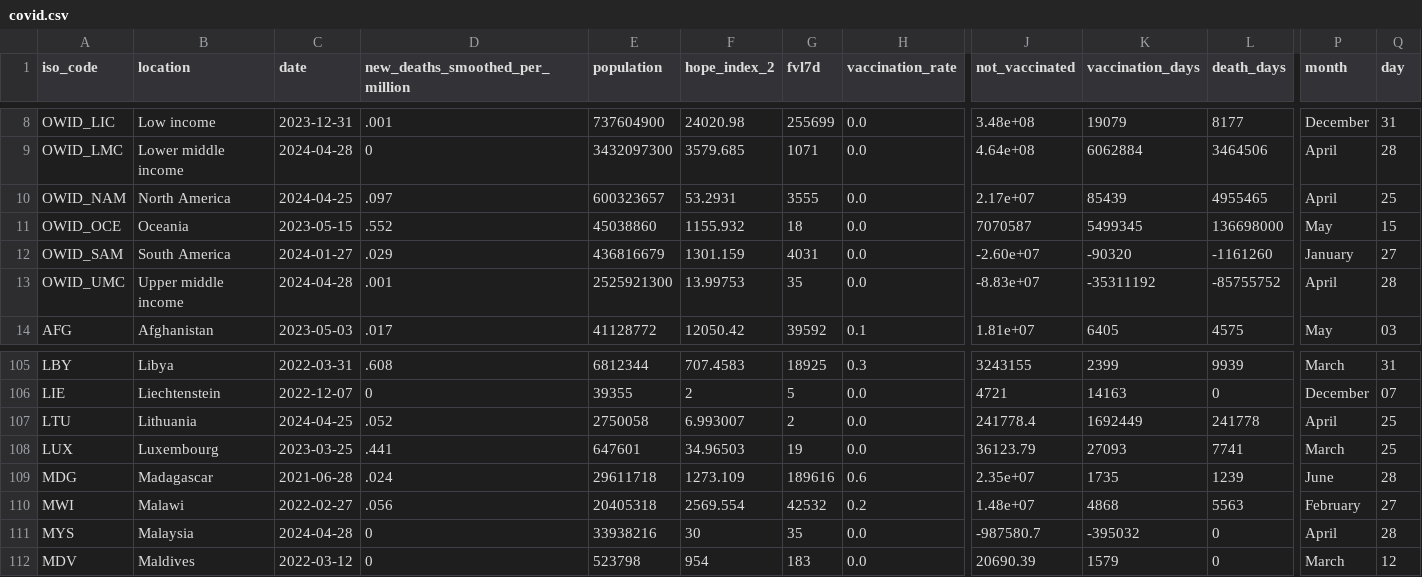
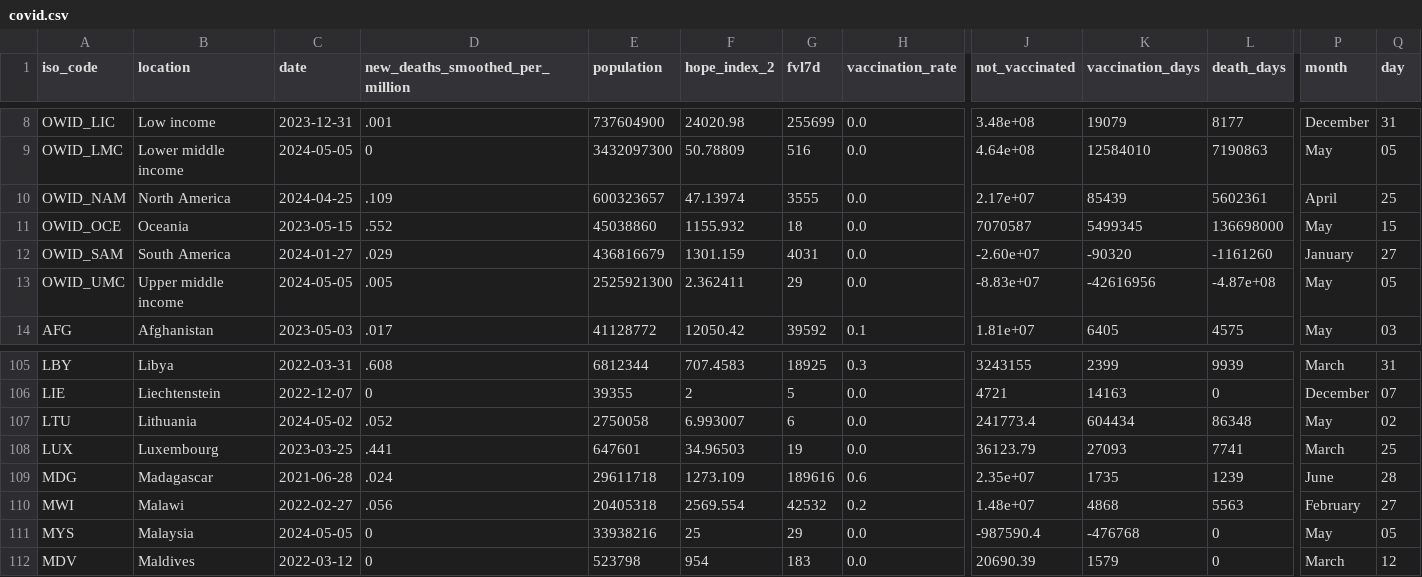
Before and after one commit to JonasWeinert/jonasweinert.github.io, a CSV file: docs/otherdata/covid.csv, drawn as a sheet; only a part is shown, gaps mark what is left out; the diff covers the shown part only; the diff names each change by its address in the sheet, - before the commit and + after, or states it on an @@ line.

```diff
--- a/docs/otherdata/covid.csv
+++ b/docs/otherdata/covid.csv
-C9 (date): 2024-04-28
+C9 (date): 2024-05-05
-F9 (hope_index_2): 3579.685
+F9 (hope_index_2): 50.78809
-G9 (fvl7d): 1071
+G9 (fvl7d): 516
-K9 (vaccination_days): 6062884
+K9 (vaccination_days): 12584010
-L9 (death_days): 3464506
+L9 (death_days): 7190863
-P9 (month): April
+P9 (month): May
-Q9 (day): 28
+Q9 (day): 05
-D10 (new_deaths_smoothed_per_million): .097
+D10 (new_deaths_smoothed_per_million): .109
-F10 (hope_index_2): 53.2931
+F10 (hope_index_2): 47.13974
-L10 (death_days): 4955465
+L10 (death_days): 5602361
-C13 (date): 2024-04-28
+C13 (date): 2024-05-05
-D13 (new_deaths_smoothed_per_million): .001
+D13 (new_deaths_smoothed_per_million): .005
-F13 (hope_index_2): 13.99753
+F13 (hope_index_2): 2.362411
-G13 (fvl7d): 35
+G13 (fvl7d): 29
-K13 (vaccination_days): -35311192
+K13 (vaccination_days): -42616956
-L13 (death_days): -85755752
+L13 (death_days): -4.87e+08
-P13 (month): April
+P13 (month): May
-Q13 (day): 28
+Q13 (day): 05
-C107 (date): 2024-04-25
+C107 (date): 2024-05-02
-G107 (fvl7d): 2
+G107 (fvl7d): 6
-J107 (not_vaccinated): 241778.4
+J107 (not_vaccinated): 241773.4
-K107 (vaccination_days): 1692449
+K107 (vaccination_days): 604434
-L107 (death_days): 241778
+L107 (death_days): 86348
-P107 (month): April
+P107 (month): May
-Q107 (day): 25
+Q107 (day): 02
-C111 (date): 2024-04-28
+C111 (date): 2024-05-05
-F111 (hope_index_2): 30
+F111 (hope_index_2): 25
-G111 (fvl7d): 35
+G111 (fvl7d): 29
-J111 (not_vaccinated): -987580.7
+J111 (not_vaccinated): -987590.4
-K111 (vaccination_days): -395032
+K111 (vaccination_days): -476768
-P111 (month): April
+P111 (month): May
-Q111 (day): 28
+Q111 (day): 05
```
Also changed, not shown: 83 edited cells elsewhere in this file, static/otherdata/covid.csv.
